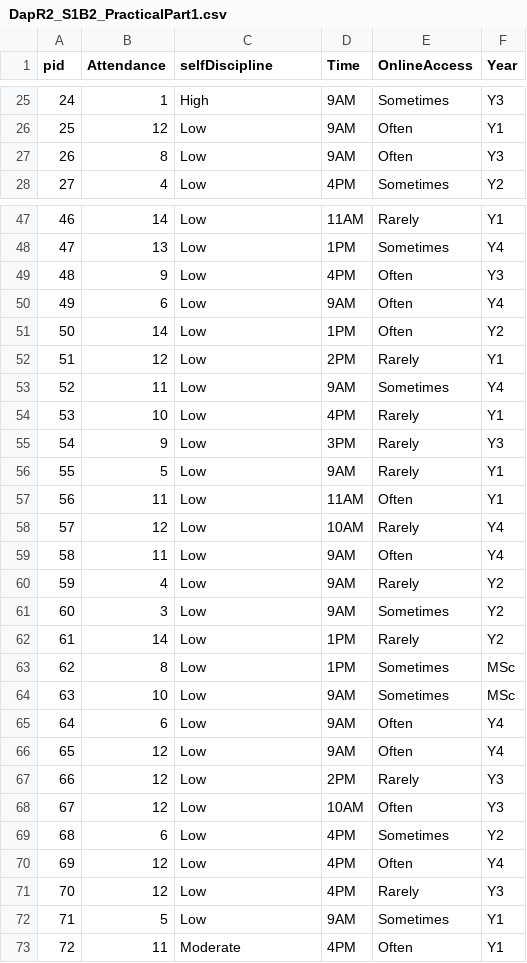
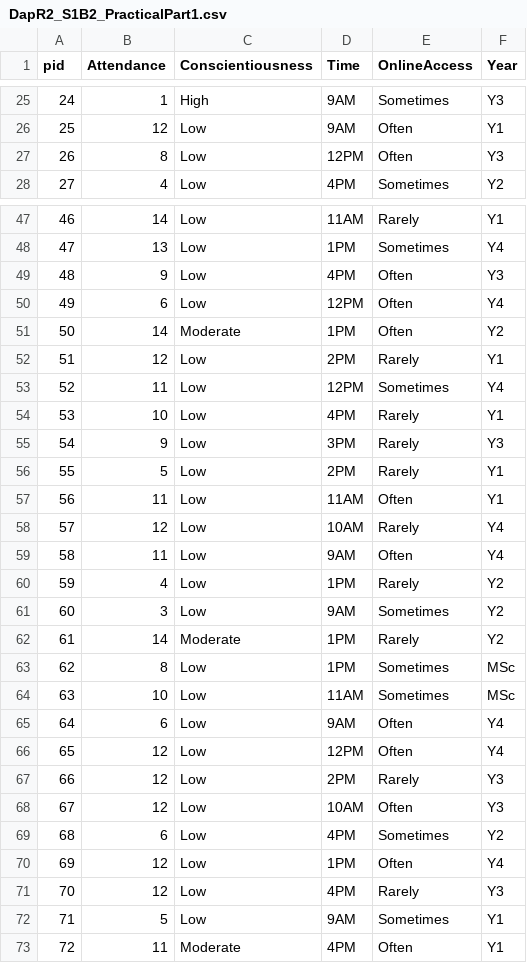
Before and after one commit to uoepsy/data, a CSV file: DapR2_S1B2_PracticalPart1.csv, drawn as a sheet; only a part is shown, gaps mark what is left out; the diff covers the shown part only.

Commit message:
minor updates to DapR2 data

```diff
--- a/DapR2_S1B2_PracticalPart1.csv
+++ b/DapR2_S1B2_PracticalPart1.csv
@@ -1 +1 @@
-pid,Attendance,selfDiscipline,Time,OnlineAccess,Year
+pid,Attendance,Conscientiousness,Time,OnlineAccess,Year
@@ -26,3 +26,3 @@ pid,Attendance,selfDiscipline,Time,OnlineAccess,Year
 25,12,Low,9AM,Often,Y1
-26,8,Low,9AM,Often,Y3
+26,8,Low,12PM,Often,Y3
 27,4,Low,4PM,Sometimes,Y2
@@ -49,9 +49,9 @@ pid,Attendance,selfDiscipline,Time,OnlineAccess,Year
 48,9,Low,4PM,Often,Y3
-49,6,Low,9AM,Often,Y4
-50,14,Low,1PM,Often,Y2
+49,6,Low,12PM,Often,Y4
+50,14,Moderate,1PM,Often,Y2
 51,12,Low,2PM,Rarely,Y1
-52,11,Low,9AM,Sometimes,Y4
+52,11,Low,12PM,Sometimes,Y4
 53,10,Low,4PM,Rarely,Y1
 54,9,Low,3PM,Rarely,Y3
-55,5,Low,9AM,Rarely,Y1
+55,5,Low,2PM,Rarely,Y1
 56,11,Low,11AM,Often,Y1
@@ -59,9 +59,9 @@ pid,Attendance,selfDiscipline,Time,OnlineAccess,Year
 58,11,Low,9AM,Often,Y4
-59,4,Low,9AM,Rarely,Y2
+59,4,Low,1PM,Rarely,Y2
 60,3,Low,9AM,Sometimes,Y2
-61,14,Low,1PM,Rarely,Y2
+61,14,Moderate,1PM,Rarely,Y2
 62,8,Low,1PM,Sometimes,MSc
-63,10,Low,9AM,Sometimes,MSc
+63,10,Low,11AM,Sometimes,MSc
 64,6,Low,9AM,Often,Y4
-65,12,Low,9AM,Often,Y4
+65,12,Low,12PM,Often,Y4
 66,12,Low,2PM,Rarely,Y3
@@ -69,3 +69,3 @@ pid,Attendance,selfDiscipline,Time,OnlineAccess,Year
 68,6,Low,4PM,Sometimes,Y2
-69,12,Low,4PM,Often,Y4
+69,12,Low,1PM,Often,Y4
 70,12,Low,4PM,Rarely,Y3
```
Also changed, not shown: 34 edited cells elsewhere in this file.
